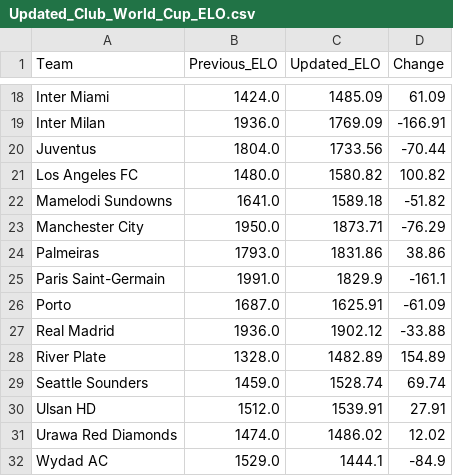
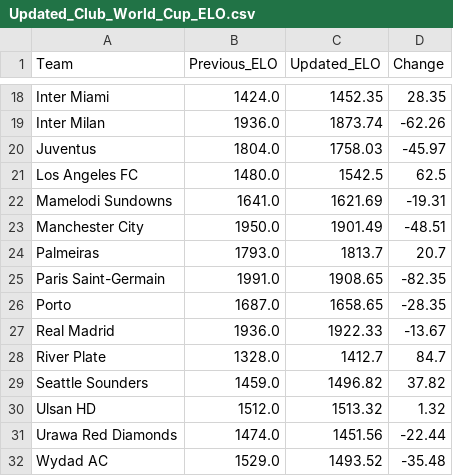
Before and after one commit to gocatsnu/Projects, a CSV file: outputs/Updated_Club_World_Cup_ELO.csv, drawn as a sheet; only a part is shown, gaps mark what is left out; the diff covers the shown part only; the diff names each change by its address in the sheet, - before the commit and + after, or states it on an @@ line.

```diff
--- a/outputs/Updated_Club_World_Cup_ELO.csv
+++ b/outputs/Updated_Club_World_Cup_ELO.csv
-C18 (Updated_ELO): 1485.09
+C18 (Updated_ELO): 1452.35
-D18 (Change): 61.09
+D18 (Change): 28.35
-C19 (Updated_ELO): 1769.09
+C19 (Updated_ELO): 1873.74
-D19 (Change): -166.91
+D19 (Change): -62.26
-C20 (Updated_ELO): 1733.56
+C20 (Updated_ELO): 1758.03
-D20 (Change): -70.44
+D20 (Change): -45.97
-C21 (Updated_ELO): 1580.82
+C21 (Updated_ELO): 1542.5
-D21 (Change): 100.82
+D21 (Change): 62.5
-C22 (Updated_ELO): 1589.18
+C22 (Updated_ELO): 1621.69
-D22 (Change): -51.82
+D22 (Change): -19.31
-C23 (Updated_ELO): 1873.71
+C23 (Updated_ELO): 1901.49
-D23 (Change): -76.29
+D23 (Change): -48.51
-C24 (Updated_ELO): 1831.86
+C24 (Updated_ELO): 1813.7
-D24 (Change): 38.86
+D24 (Change): 20.7
-C25 (Updated_ELO): 1829.9
+C25 (Updated_ELO): 1908.65
-D25 (Change): -161.1
+D25 (Change): -82.35
-C26 (Updated_ELO): 1625.91
+C26 (Updated_ELO): 1658.65
-D26 (Change): -61.09
+D26 (Change): -28.35
-C27 (Updated_ELO): 1902.12
+C27 (Updated_ELO): 1922.33
-D27 (Change): -33.88
+D27 (Change): -13.67
-C28 (Updated_ELO): 1482.89
+C28 (Updated_ELO): 1412.7
-D28 (Change): 154.89
+D28 (Change): 84.7
-C29 (Updated_ELO): 1528.74
+C29 (Updated_ELO): 1496.82
-D29 (Change): 69.74
+D29 (Change): 37.82
-C30 (Updated_ELO): 1539.91
+C30 (Updated_ELO): 1513.32
-D30 (Change): 27.91
+D30 (Change): 1.32
-C31 (Updated_ELO): 1486.02
+C31 (Updated_ELO): 1451.56
-D31 (Change): 12.02
+D31 (Change): -22.44
-C32 (Updated_ELO): 1444.1
+C32 (Updated_ELO): 1493.52
-D32 (Change): -84.9
+D32 (Change): -35.48
```
Also changed, not shown: 32 edited cells elsewhere in this file, 4 other files.
